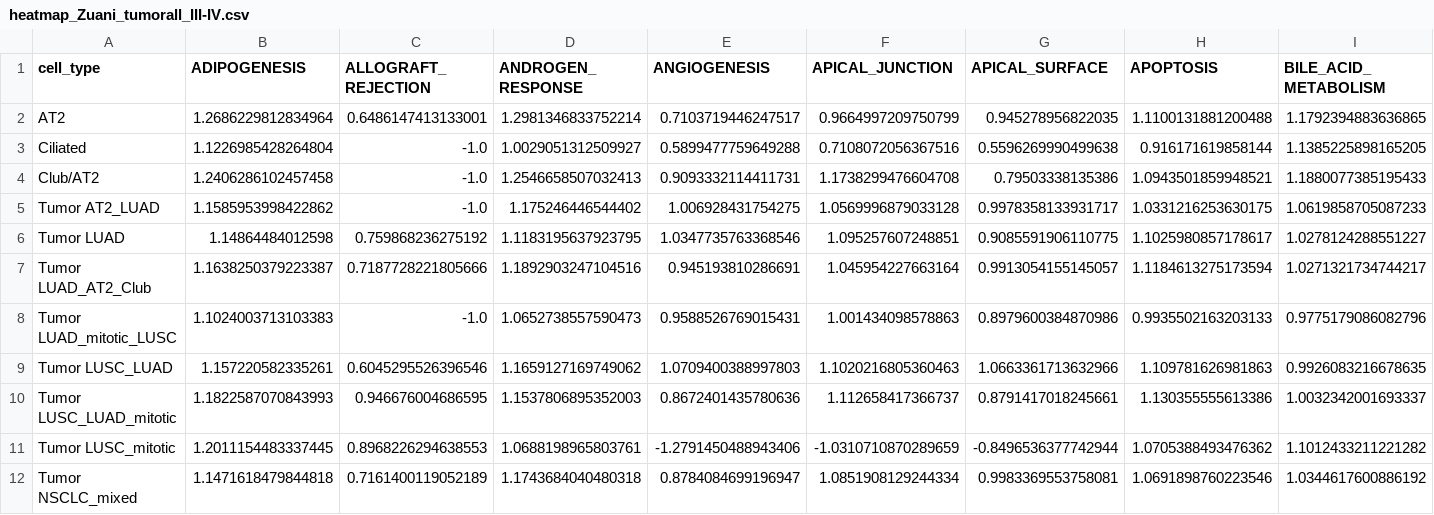
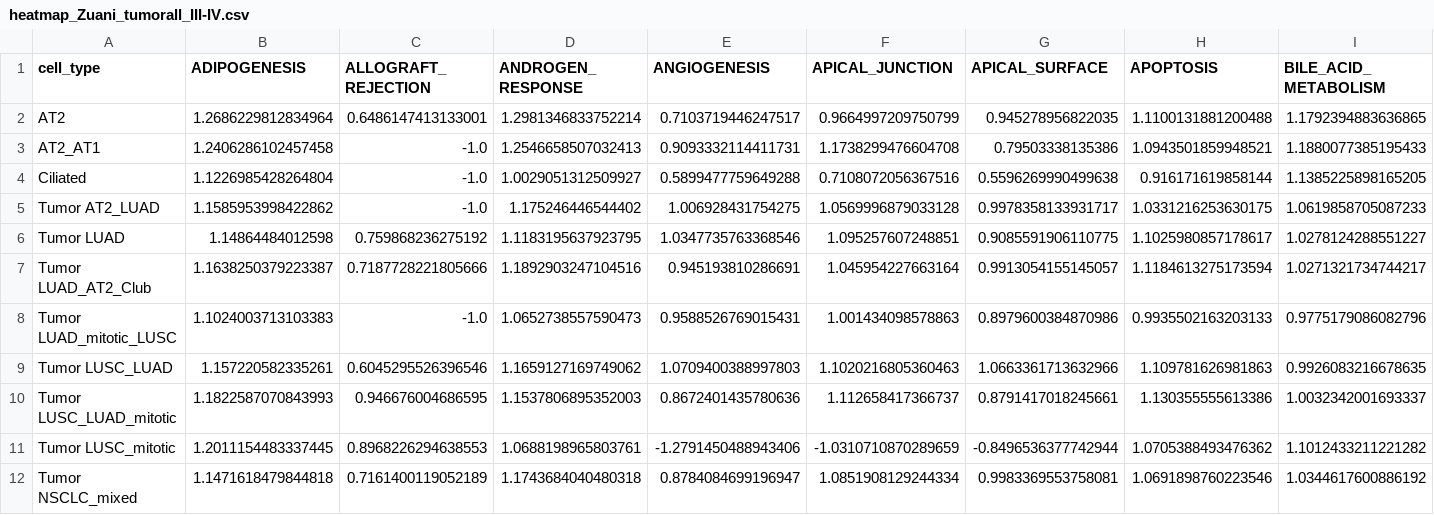
Before and after one commit to epaaso/sc-luca-explore, a CSV file: nb_DE_wilcox/gseapy_gsea/heatmap_Zuani_tumorall_III-IV.csv, drawn as a sheet; only a part is shown; removed rows and columns are numbered as before the commit, all else as after; rows hold the shown columns only; the diff names each change by its address in the sheet, - before the commit and + after, or states it on an @@ line.

```diff
--- a/nb_DE_wilcox/gseapy_gsea/heatmap_Zuani_tumorall_III-IV.csv
+++ b/nb_DE_wilcox/gseapy_gsea/heatmap_Zuani_tumorall_III-IV.csv
+row 3: AT2_AT1 | 1.2406286102457458 | -1.0 | 1.2546658507032413 | 0.9093332114411731 | 1.1738299476604708 | 0.79503338135386 | 1.0943501859948521 | 1.1880077385195433
-row 4: Club/AT2 | 1.2406286102457458 | -1.0 | 1.2546658507032413 | 0.9093332114411731 | 1.1738299476604708 | 0.79503338135386 | 1.0943501859948521 | 1.1880077385195433
```
Also changed, not shown: nb_DE_wilcox/gseapy_gsea/heatmap_Deng_tumorall_III-IV.csv, nb_DE_wilcox/gseapy_gsea/heatmap_Hu_tumorall_III-IV.csv, 8 other files.
